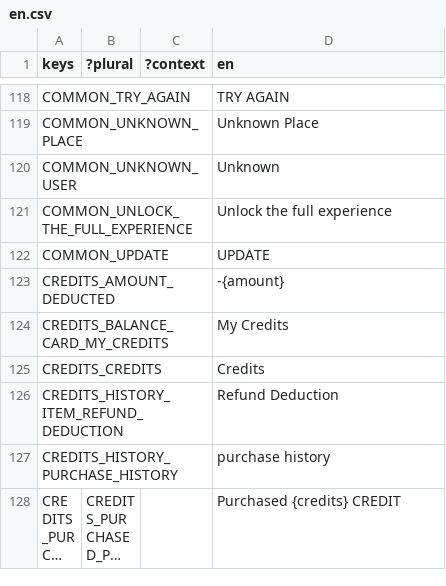
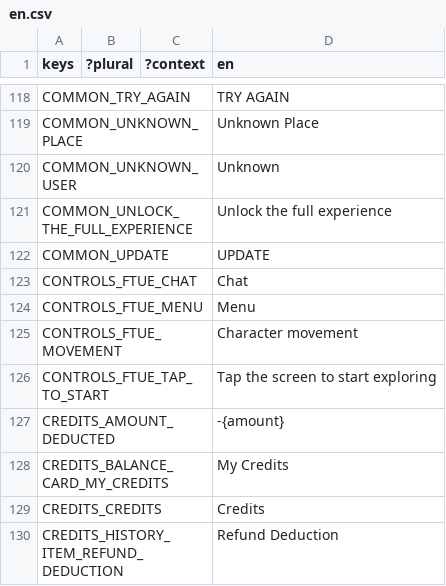
Before and after one commit to decentraland/godot-explorer, a CSV file: godot/locale/en.csv, drawn as a sheet; only a part is shown, gaps mark what is left out; the shorter side is filled out with more unchanged rows; long unchanged cells end in …; the diff names each change by its address in the sheet, - before the commit and + after, or states it on an @@ line.

```diff
--- a/godot/locale/en.csv
+++ b/godot/locale/en.csv
+row 123: CONTROLS_FTUE_CHAT |  |  | Chat
+row 124: CONTROLS_FTUE_MENU |  |  | Menu
+row 125: CONTROLS_FTUE_MOVEMENT |  |  | Character movement
+row 126: CONTROLS_FTUE_TAP_TO_START |  |  | Tap the screen to start exploring
```
Also changed, not shown: godot/locale/es.csv, godot/locale/pt_BR.csv, 17 other files.
